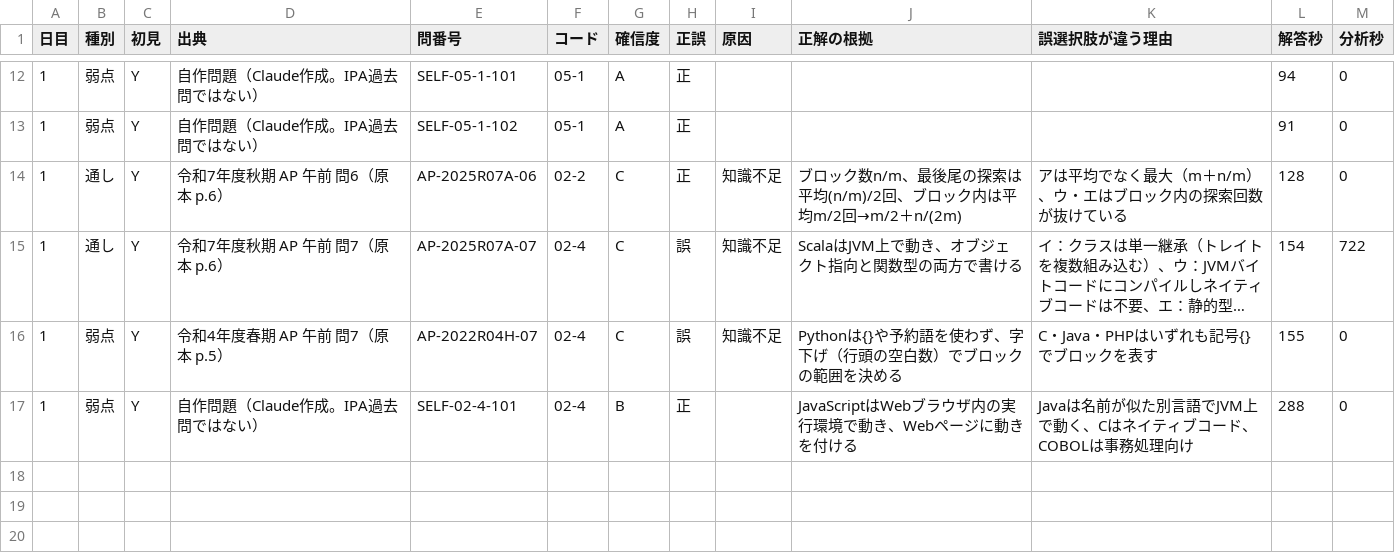
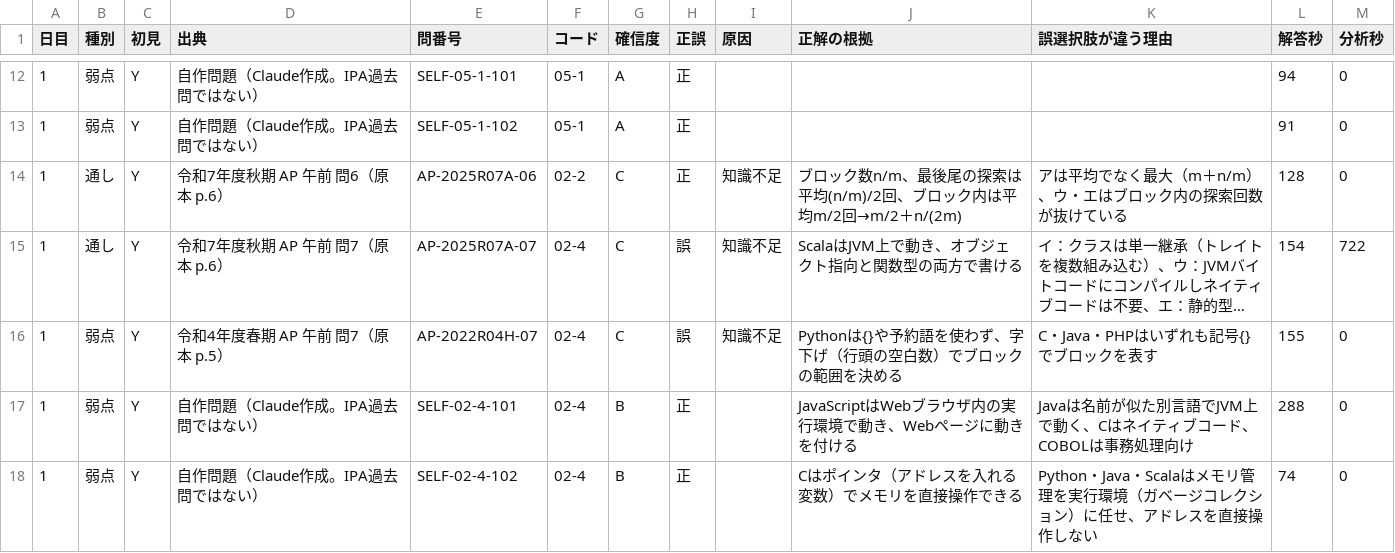
Before and after one commit to yyy19901103-source/4love2forever, a CSV file: data/log_A.csv, drawn as a sheet; only a part is shown, gaps mark what is left out; long unchanged cells end in …; the diff names each change by its address in the sheet, - before the commit and + after, or states it on an @@ line.

```diff
--- a/data/log_A.csv
+++ b/data/log_A.csv
+row 18: 1 | 弱点 | Y | 自作問題（Claude作成。IPA過去問ではない） | SELF-02-4-102 | 02-4 | B | 正 |  | Cはポインタ（アドレスを入れる変数）でメモリを直接操作できる | Python・Java・Scalaはメモリ管理を実行環境（ガベージコレクション）に任せ、アドレスを直接操作しない | 74 | 0
```
